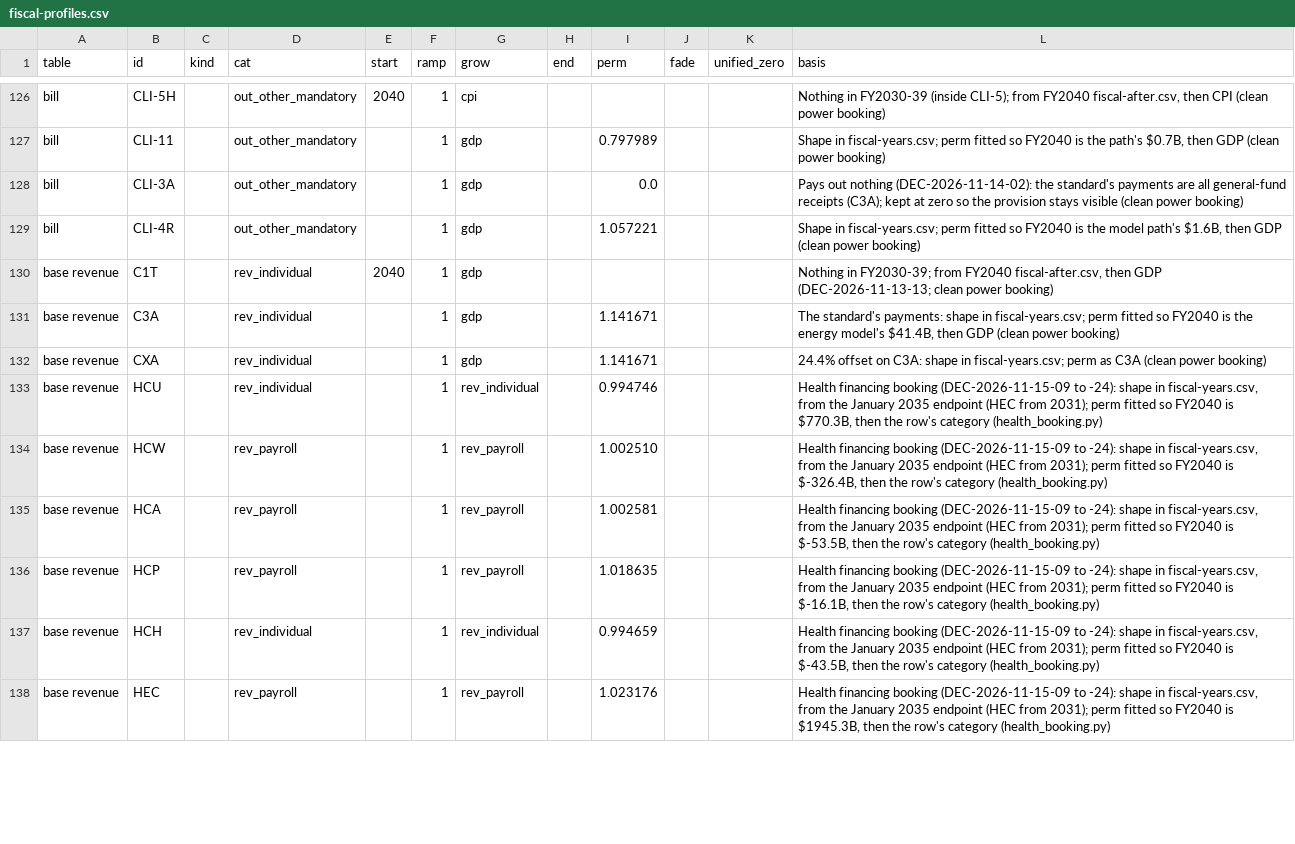
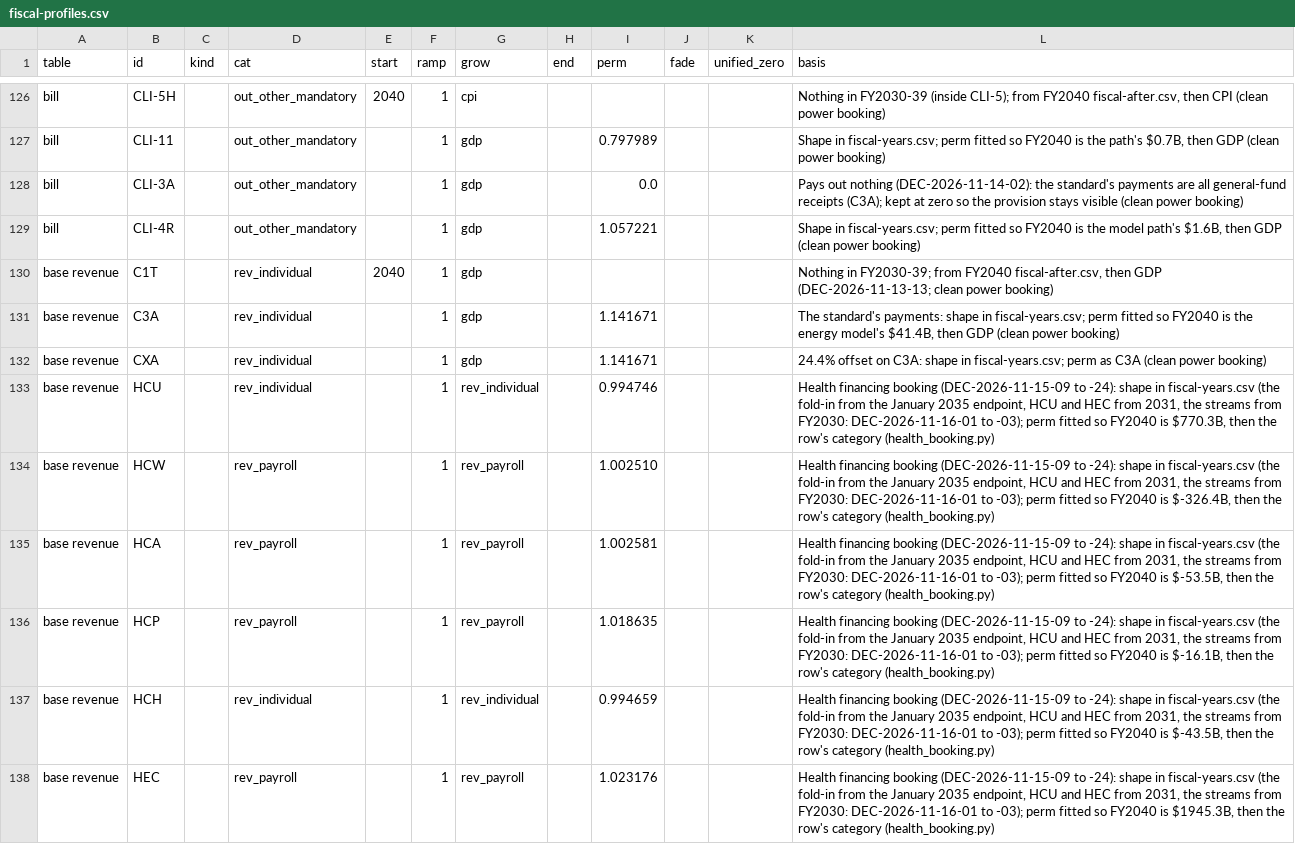
Before and after one commit to fm58cn6g4d-stack/project-2050, a CSV file: models/data/inputs/fiscal-profiles.csv, drawn as a sheet; only a part is shown, gaps mark what is left out; the diff covers the shown part only.

```diff
--- a/models/data/inputs/fiscal-profiles.csv
+++ b/models/data/inputs/fiscal-profiles.csv
@@ -132,7 +132,7 @@ base revenue,C3A,,rev_individual,,1,gdp,,1.141671,,,"The standard's payments: sh
 base revenue,CXA,,rev_individual,,1,gdp,,1.141671,,,24.4% offset on C3A: shape in fiscal-years.csv; perm as C3A (clean power booking)
-base revenue,HCU,,rev_individual,,1,rev_individual,,0.994746,,,"Health financing booking (DEC-2026-11-15-09 to -24): shape in fiscal-years.csv, from the January 2035 endpoint (HEC from 2031); perm fitted so FY2040 is $770.3B, then the row's category (health_booking.py)"
-base revenue,HCW,,rev_payroll,,1,rev_payroll,,1.002510,,,"Health financing booking (DEC-2026-11-15-09 to -24): shape in fiscal-years.csv, from the January 2035 endpoint (HEC from 2031); perm fitted so FY2040 is $-326.4B, then the row's category (health_booking.py)"
-base revenue,HCA,,rev_payroll,,1,rev_payroll,,1.002581,,,"Health financing booking (DEC-2026-11-15-09 to -24): shape in fiscal-years.csv, from the January 2035 endpoint (HEC from 2031); perm fitted so FY2040 is $-53.5B, then the row's category (health_booking.py)"
-base revenue,HCP,,rev_payroll,,1,rev_payroll,,1.018635,,,"Health financing booking (DEC-2026-11-15-09 to -24): shape in fiscal-years.csv, from the January 2035 endpoint (HEC from 2031); perm fitted so FY2040 is $-16.1B, then the row's category (health_booking.py)"
-base revenue,HCH,,rev_individual,,1,rev_individual,,0.994659,,,"Health financing booking (DEC-2026-11-15-09 to -24): shape in fiscal-years.csv, from the January 2035 endpoint (HEC from 2031); perm fitted so FY2040 is $-43.5B, then the row's category (health_booking.py)"
-base revenue,HEC,,rev_payroll,,1,rev_payroll,,1.023176,,,"Health financing booking (DEC-2026-11-15-09 to -24): shape in fiscal-years.csv, from the January 2035 endpoint (HEC from 2031); perm fitted so FY2040 is $1945.3B, then the row's category (health_booking.py)"
+base revenue,HCU,,rev_individual,,1,rev_individual,,0.994746,,,"Health financing booking (DEC-2026-11-15-09 to -24): shape in fiscal-years.csv (the fold-in from the January 2035 endpoint, HCU and HEC from 2031, the streams from FY2030: DEC-2026-11-16-01 to -03); perm fitted so FY2040 is $770.3B, then the row's category (health_booking.py)"
+base revenue,HCW,,rev_payroll,,1,rev_payroll,,1.002510,,,"Health financing booking (DEC-2026-11-15-09 to -24): shape in fiscal-years.csv (the fold-in from the January 2035 endpoint, HCU and HEC from 2031, the streams from FY2030: DEC-2026-11-16-01 to -03); perm fitted so FY2040 is $-326.4B, then the row's category (health_booking.py)"
+base revenue,HCA,,rev_payroll,,1,rev_payroll,,1.002581,,,"Health financing booking (DEC-2026-11-15-09 to -24): shape in fiscal-years.csv (the fold-in from the January 2035 endpoint, HCU and HEC from 2031, the streams from FY2030: DEC-2026-11-16-01 to -03); perm fitted so FY2040 is $-53.5B, then the row's category (health_booking.py)"
+base revenue,HCP,,rev_payroll,,1,rev_payroll,,1.018635,,,"Health financing booking (DEC-2026-11-15-09 to -24): shape in fiscal-years.csv (the fold-in from the January 2035 endpoint, HCU and HEC from 2031, the streams from FY2030: DEC-2026-11-16-01 to -03); perm fitted so FY2040 is $-16.1B, then the row's category (health_booking.py)"
+base revenue,HCH,,rev_individual,,1,rev_individual,,0.994659,,,"Health financing booking (DEC-2026-11-15-09 to -24): shape in fiscal-years.csv (the fold-in from the January 2035 endpoint, HCU and HEC from 2031, the streams from FY2030: DEC-2026-11-16-01 to -03); perm fitted so FY2040 is $-43.5B, then the row's category (health_booking.py)"
+base revenue,HEC,,rev_payroll,,1,rev_payroll,,1.023176,,,"Health financing booking (DEC-2026-11-15-09 to -24): shape in fiscal-years.csv (the fold-in from the January 2035 endpoint, HCU and HEC from 2031, the streams from FY2030: DEC-2026-11-16-01 to -03); perm fitted so FY2040 is $1945.3B, then the row's category (health_booking.py)"
```
Also changed, not shown: 6 edited cells elsewhere in this file, legacy/sources/fiscal-recovery-inventory.csv, models/data/budget/provisions.csv, 32 other files.
